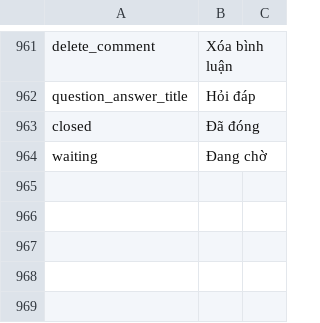
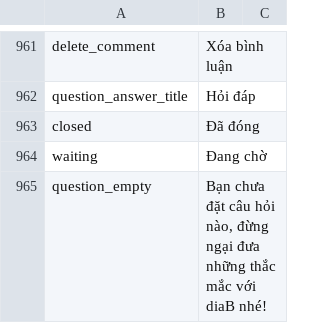
Before and after one commit to diab-machine-2/diab-flutter-mobile, a CSV file: lib/res/translations/langs.csv, drawn as a sheet; only a part is shown, gaps mark what is left out.

```diff
--- a/lib/res/translations/langs.csv
+++ b/lib/res/translations/langs.csv
@@ -964 +964,2 @@ closed,Đã đóng,
 waiting,Đang chờ,
+question_empty,"Bạn chưa đặt câu hỏi nào, đừng ngại đưa những thắc mắc với diaB nhé!",
```
Also changed, not shown: 5 other files.
